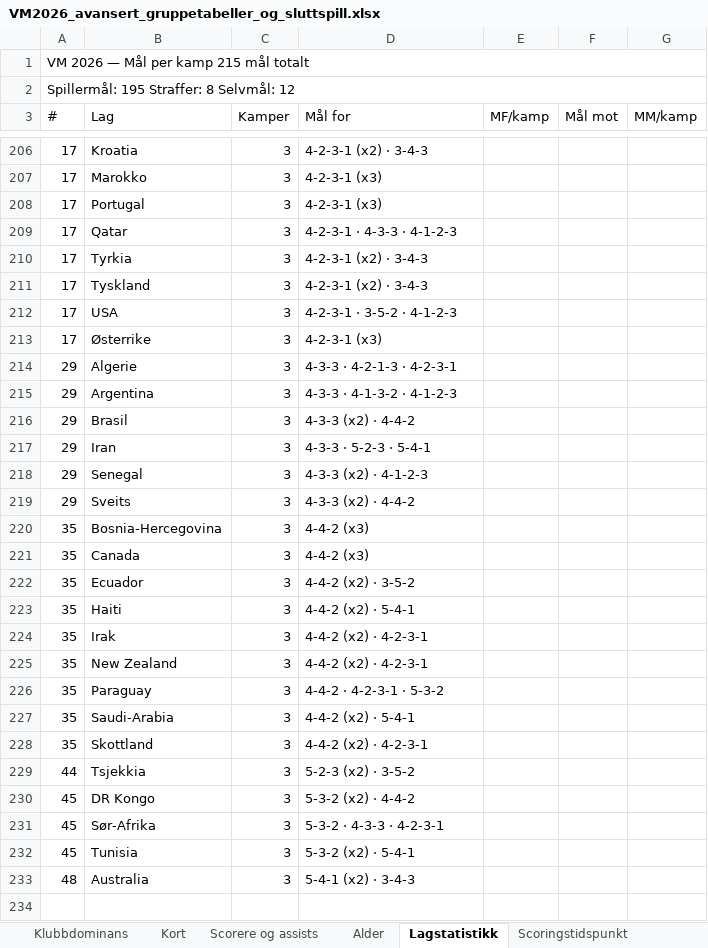
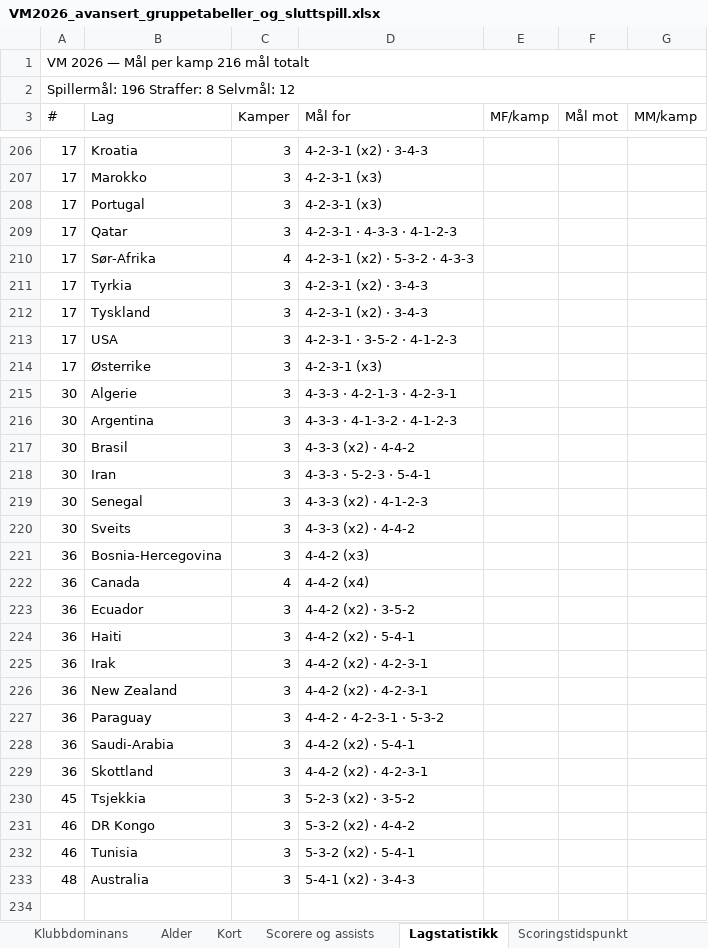
Before and after one commit to cathrinei/vm2026-statistikk, an Excel workbook: VM2026_avansert_gruppetabeller_og_sluttspill.xlsx, sheet Lagstatistikk, drawn as a sheet; only a part is shown, gaps mark what is left out; values as stored, in another font and other column widths than the file's, no cell formats; removed rows and columns are numbered as before the commit, all else as after; the diff covers the shown part only; the diff names each change by its address in the sheet, - before the commit and + after, or states it on an @@ line.

```diff
--- a/VM2026_avansert_gruppetabeller_og_sluttspill.xlsx (sheet Lagstatistikk)
+++ b/VM2026_avansert_gruppetabeller_og_sluttspill.xlsx (sheet Lagstatistikk)
@@ sheet tab order changed: Klubbdominans | Alder | Kort | Scorere og assists | Lagstatistikk | Scoringstidspunkt @@
-A1 (#): VM 2026 — Mål per kamp 215 mål totalt
+A1 (#): VM 2026 — Mål per kamp 216 mål totalt
-A2 (#): Spillermål: 195 Straffer: 8 Selvmål: 12
+A2 (#): Spillermål: 196 Straffer: 8 Selvmål: 12
+row 210: 17 | Sør-Afrika | 4 | 4-2-3-1 (x2) · 5-3-2 · 4-3-3
-A215:A220 (#): 29
+A215:A220 (#): 30
-A221 (#): 35
+A221 (#): 36
-row 221: 35 | Canada | 3 | 4-4-2 (x3)
+row 222: 36 | Canada | 4 | 4-4-2 (x4)
-A223:A229 (#): 35
+A223:A229 (#): 36
-A230 (#): 44
+A230 (#): 45
-A231 (#): 45
+A231 (#): 46
-row 231: 45 | Sør-Afrika | 3 | 5-3-2 · 4-3-3 · 4-2-3-1
-A232 (#): 45
+A232 (#): 46
```
Also changed, not shown: 6 added rows, 6 removed rows and 46 edited cells elsewhere in this sheet, sheet Scorere og assists, sheet Ballbesittelse, sheet Kort, sheet Sluttspill – spillere, sheet Scoringstidspunkt, sheet 16-delsfinaler, 2 more sheets, cell formats, 9 other files.
